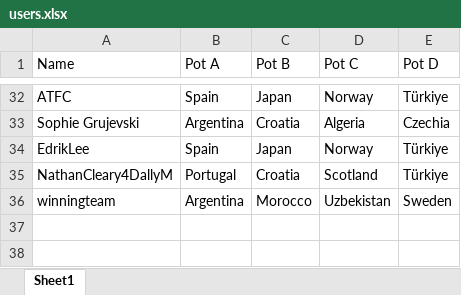
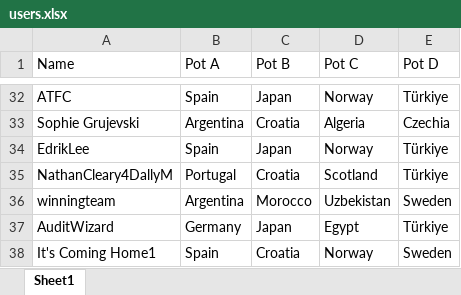
Before and after one commit to SaiC2/FIFA-WC-2026-Prediction-game, an Excel workbook: users.xlsx, sheet Sheet1, drawn as a sheet; only a part is shown, gaps mark what is left out; values as stored, in another font and other column widths than the file's, no borders; the diff names each change by its address in the sheet, - before the commit and + after, or states it on an @@ line.

Commit message:
Add files via upload

```diff
--- a/users.xlsx (sheet Sheet1)
+++ b/users.xlsx (sheet Sheet1)
+row 37: AuditWizard | Germany | Japan | Egypt | Türkiye
+row 38: It's Coming Home1 | Spain | Croatia | Norway | Sweden
```
